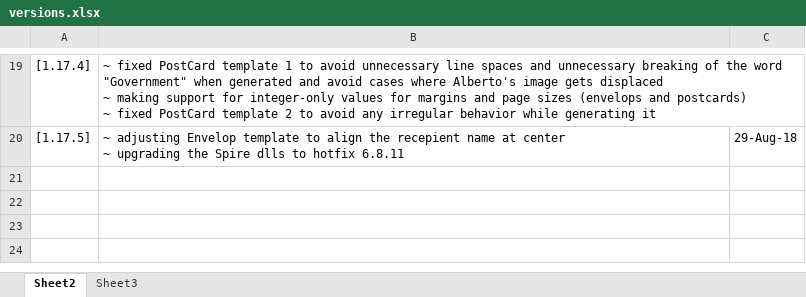
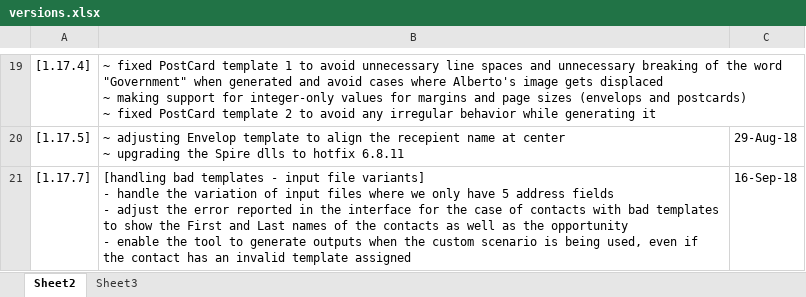
Before and after one commit to michaelAngeloEgypt/CDMailer, an Excel workbook: versions.xlsx, sheet Sheet2, drawn as a sheet; only a part is shown, gaps mark what is left out; values as stored, in another font and other column widths than the file's, no borders; table styles not drawn; ↵ is a line break in a cell; the diff names each change by its address in the sheet, - before the commit and + after, or states it on an @@ line.

Commit message:
[1.17.7] - handle the variation of input files where we only have 5 address fields - adjust the error reported in the interface for the case of contacts with bad templates to show the First and Last names of the contacts as well as the opportunity - enable the tool to generate outputs when the custom scenario is being used, even if the contact has an invalid template assigned

```diff
--- a/versions.xlsx (sheet Sheet2)
+++ b/versions.xlsx (sheet Sheet2)
+row 21: [1.17.7] | [handling bad templates - input file variants] ↵ - handle the variation of input files where we only have 5 address fields ↵ - adjust the error reported in the interface for the case of contacts with bad templates to show the First and Last names of the contacts as well as the opportunity ↵ - enable the tool to generate outputs when the custom scenario is being used, even if the contact has an invalid template assigned | 16-Sep-18
```
Also changed, not shown: 3 other files.
